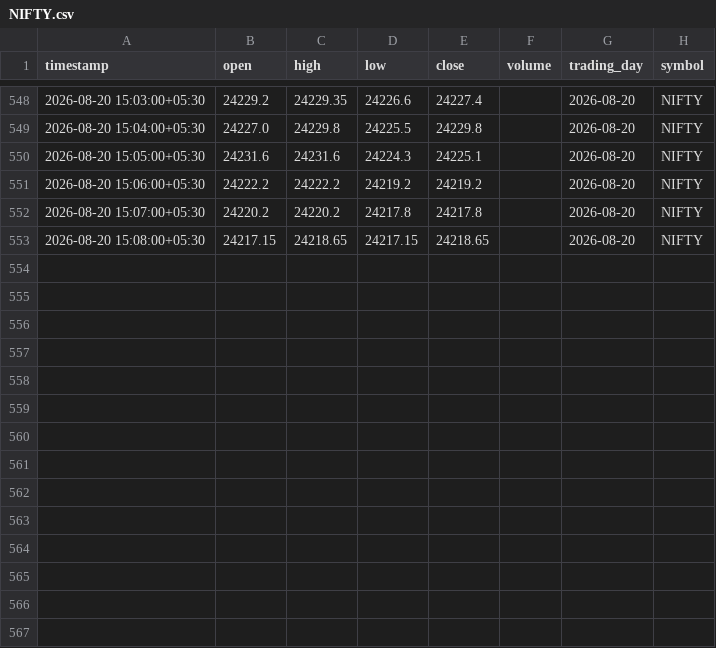
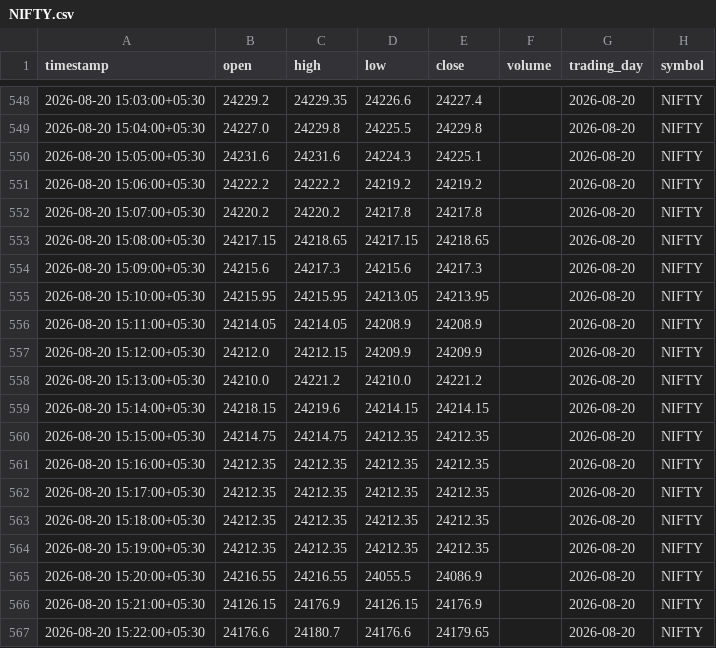
Before and after one commit to p1927/Vibe-Trading, a CSV file: agent/data/nse/historic_data/replay/hf-india-index-options-1m/index/NIFTY.csv, drawn as a sheet; only a part is shown, gaps mark what is left out.

```diff
--- a/agent/data/nse/historic_data/replay/hf-india-index-options-1m/index/NIFTY.csv
+++ b/agent/data/nse/historic_data/replay/hf-india-index-options-1m/index/NIFTY.csv
@@ -553 +553,15 @@ timestamp,open,high,low,close,volume,trading_day,symbol
 2026-08-20 15:08:00+05:30,24217.15,24218.65,24217.15,24218.65,,2026-08-20,NIFTY
+2026-08-20 15:09:00+05:30,24215.6,24217.3,24215.6,24217.3,,2026-08-20,NIFTY
+2026-08-20 15:10:00+05:30,24215.95,24215.95,24213.05,24213.95,,2026-08-20,NIFTY
+2026-08-20 15:11:00+05:30,24214.05,24214.05,24208.9,24208.9,,2026-08-20,NIFTY
+2026-08-20 15:12:00+05:30,24212.0,24212.15,24209.9,24209.9,,2026-08-20,NIFTY
+2026-08-20 15:13:00+05:30,24210.0,24221.2,24210.0,24221.2,,2026-08-20,NIFTY
+2026-08-20 15:14:00+05:30,24218.15,24219.6,24214.15,24214.15,,2026-08-20,NIFTY
+2026-08-20 15:15:00+05:30,24214.75,24214.75,24212.35,24212.35,,2026-08-20,NIFTY
+2026-08-20 15:16:00+05:30,24212.35,24212.35,24212.35,24212.35,,2026-08-20,NIFTY
+2026-08-20 15:17:00+05:30,24212.35,24212.35,24212.35,24212.35,,2026-08-20,NIFTY
+2026-08-20 15:18:00+05:30,24212.35,24212.35,24212.35,24212.35,,2026-08-20,NIFTY
+2026-08-20 15:19:00+05:30,24212.35,24212.35,24212.35,24212.35,,2026-08-20,NIFTY
+2026-08-20 15:20:00+05:30,24216.55,24216.55,24055.5,24086.9,,2026-08-20,NIFTY
+2026-08-20 15:21:00+05:30,24126.15,24176.9,24126.15,24176.9,,2026-08-20,NIFTY
+2026-08-20 15:22:00+05:30,24176.6,24180.7,24176.6,24179.65,,2026-08-20,NIFTY
```
Also changed, not shown: 10 other files.
